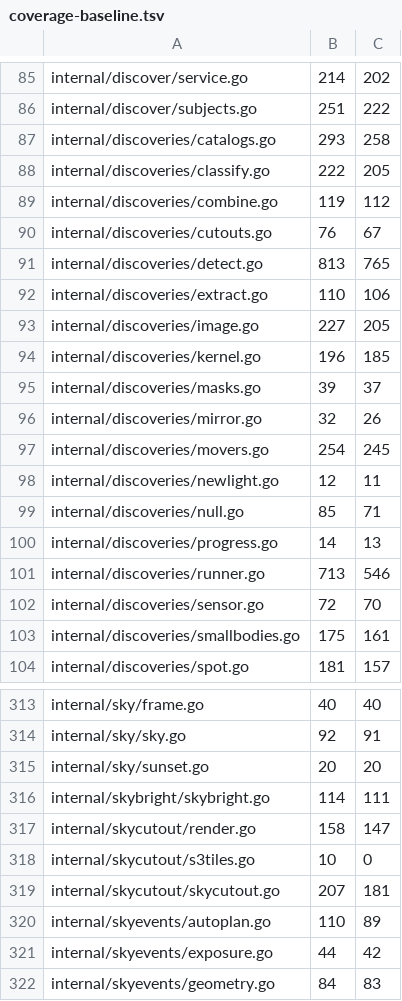
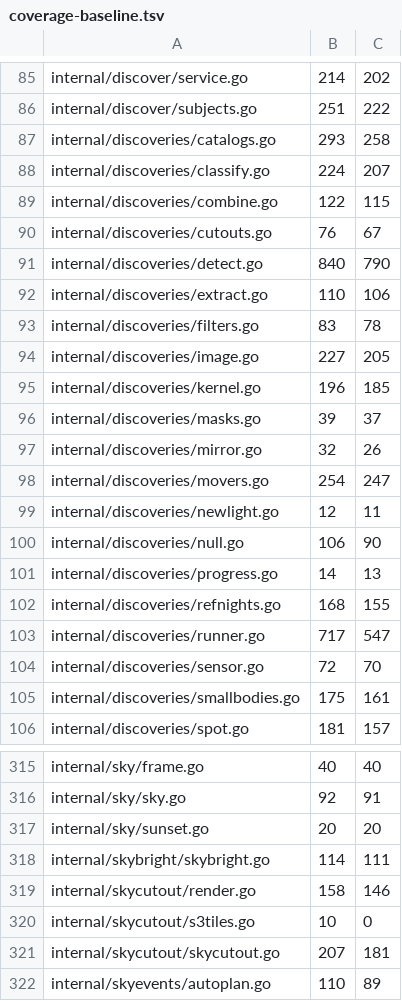
Before and after one commit to USA-RedDragon/astro-stacker, a TSV file: .github/coverage-baseline.tsv, drawn as a sheet; only a part is shown, gaps mark what is left out; the shorter side is filled out with more unchanged rows.

```diff
--- a/.github/coverage-baseline.tsv
+++ b/.github/coverage-baseline.tsv
@@ -87,7 +87,8 @@ internal/discover/subjects.go	251	222
 internal/discoveries/catalogs.go	293	258
-internal/discoveries/classify.go	222	205
-internal/discoveries/combine.go	119	112
+internal/discoveries/classify.go	224	207
+internal/discoveries/combine.go	122	115
 internal/discoveries/cutouts.go	76	67
-internal/discoveries/detect.go	813	765
+internal/discoveries/detect.go	840	790
 internal/discoveries/extract.go	110	106
+internal/discoveries/filters.go	83	78
 internal/discoveries/image.go	227	205
@@ -96,7 +97,8 @@ internal/discoveries/masks.go	39	37
 internal/discoveries/mirror.go	32	26
-internal/discoveries/movers.go	254	245
+internal/discoveries/movers.go	254	247
 internal/discoveries/newlight.go	12	11
-internal/discoveries/null.go	85	71
+internal/discoveries/null.go	106	90
 internal/discoveries/progress.go	14	13
-internal/discoveries/runner.go	713	546
+internal/discoveries/refnights.go	168	155
+internal/discoveries/runner.go	717	547
 internal/discoveries/sensor.go	72	70
@@ -316,3 +318,3 @@ internal/sky/sunset.go	20	20
 internal/skybright/skybright.go	114	111
-internal/skycutout/render.go	158	147
+internal/skycutout/render.go	158	146
 internal/skycutout/s3tiles.go	10	0
```
Also changed, not shown: 1 other file.
